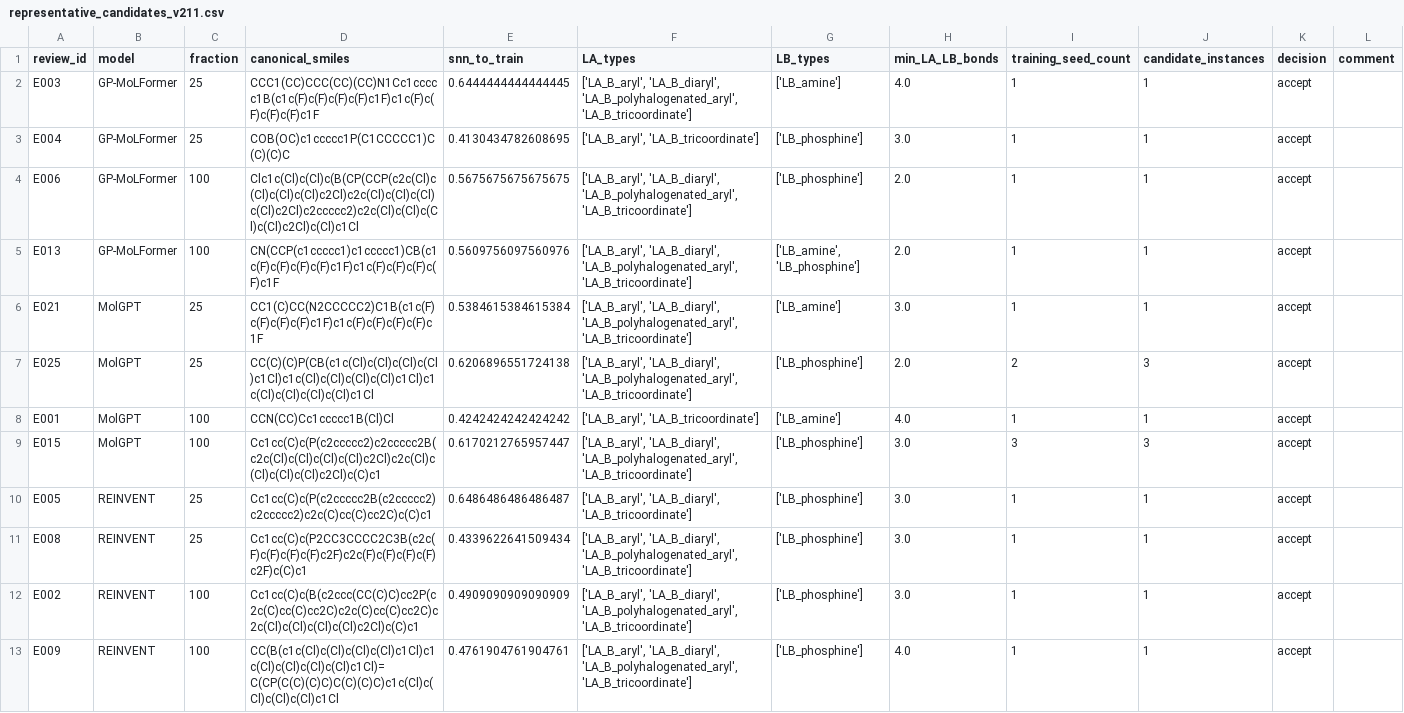
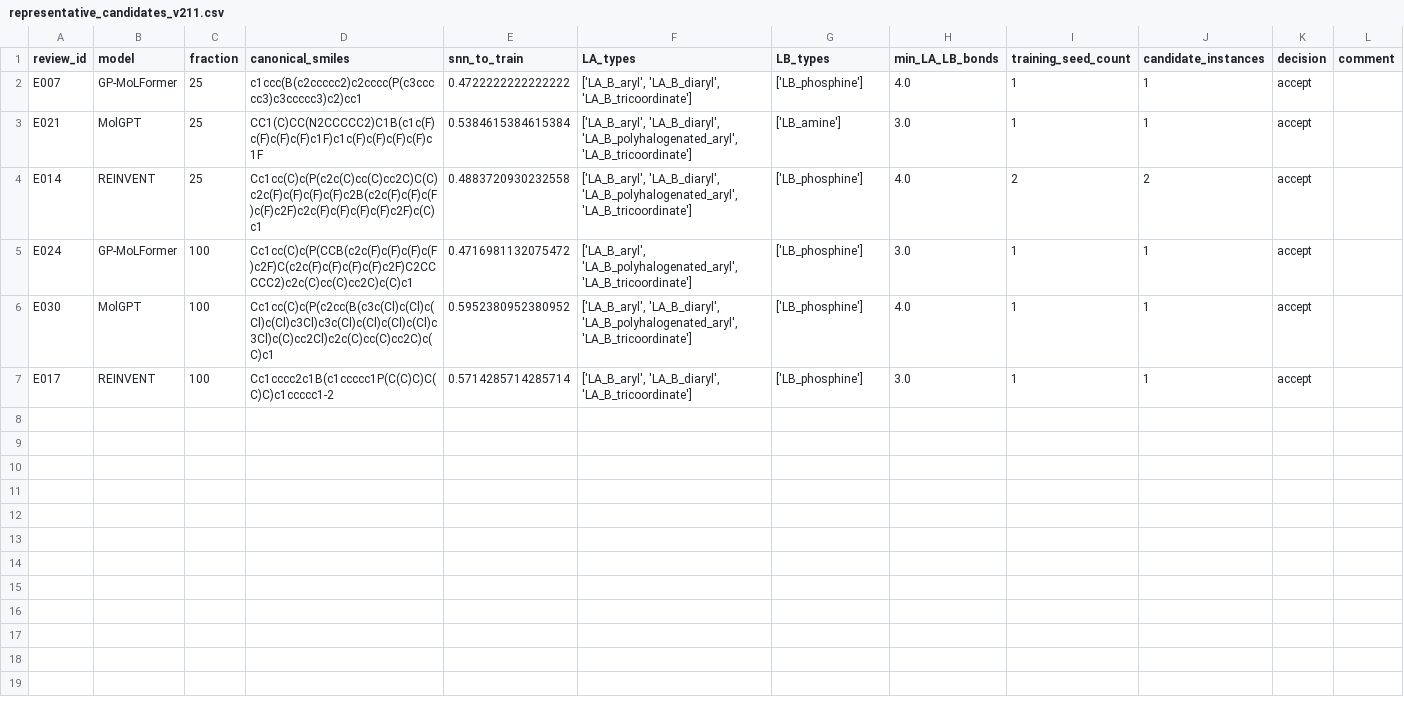
Before and after one commit to tugushevmd/flp-low-data-generation, a CSV file: results/publication_tables/representative_candidates_v211.csv, drawn as a sheet.

Commit message:
Improve publication reproducibility and figures

```diff
--- a/results/publication_tables/representative_candidates_v211.csv
+++ b/results/publication_tables/representative_candidates_v211.csv
@@ -1,13 +1,7 @@
 review_id,model,fraction,canonical_smiles,snn_to_train,LA_types,LB_types,min_LA_LB_bonds,training_seed_count,candidate_instances,decision,comment
-E003,GP-MoLFormer,25,CCC1(CC)CCC(CC)(CC)N1Cc1ccccc1B(c1c(F)c(F)c(F)c(F)c1F)c1c(F)c(F)c(F)c(F)c1F,0.6444444444444445,"['LA_B_aryl', 'LA_B_diaryl', 'LA_B_polyhalogenated_aryl', 'LA_B_tricoordinate']",['LB_amine'],4.0,1,1,accept,
-E004,GP-MoLFormer,25,COB(OC)c1ccccc1P(C1CCCCC1)C(C)(C)C,0.4130434782608695,"['LA_B_aryl', 'LA_B_tricoordinate']",['LB_phosphine'],3.0,1,1,accept,
-E006,GP-MoLFormer,100,Clc1c(Cl)c(Cl)c(B(CP(CCP(c2c(Cl)c(Cl)c(Cl)c(Cl)c2Cl)c2c(Cl)c(Cl)c(Cl)c(Cl)c2Cl)c2ccccc2)c2c(Cl)c(Cl)c(Cl)c(Cl)c2Cl)c(Cl)c1Cl,0.5675675675675675,"['LA_B_aryl', 'LA_B_diaryl', 'LA_B_polyhalogenated_aryl', 'LA_B_tricoordinate']",['LB_phosphine'],2.0,1,1,accept,
-E013,GP-MoLFormer,100,CN(CCP(c1ccccc1)c1ccccc1)CB(c1c(F)c(F)c(F)c(F)c1F)c1c(F)c(F)c(F)c(F)c1F,0.5609756097560976,"['LA_B_aryl', 'LA_B_diaryl', 'LA_B_polyhalogenated_aryl', 'LA_B_tricoordinate']","['LB_amine', 'LB_phosphine']",2.0,1,1,accept,
+E007,GP-MoLFormer,25,c1ccc(B(c2ccccc2)c2cccc(P(c3ccccc3)c3ccccc3)c2)cc1,0.4722222222222222,"['LA_B_aryl', 'LA_B_diaryl', 'LA_B_tricoordinate']",['LB_phosphine'],4.0,1,1,accept,
 E021,MolGPT,25,CC1(C)CC(N2CCCCC2)C1B(c1c(F)c(F)c(F)c(F)c1F)c1c(F)c(F)c(F)c(F)c1F,0.5384615384615384,"['LA_B_aryl', 'LA_B_diaryl', 'LA_B_polyhalogenated_aryl', 'LA_B_tricoordinate']",['LB_amine'],3.0,1,1,accept,
-E025,MolGPT,25,CC(C)(C)P(CB(c1c(Cl)c(Cl)c(Cl)c(Cl)c1Cl)c1c(Cl)c(Cl)c(Cl)c(Cl)c1Cl)c1c(Cl)c(Cl)c(Cl)c(Cl)c1Cl,0.6206896551724138,"['LA_B_aryl', 'LA_B_diaryl', 'LA_B_polyhalogenated_aryl', 'LA_B_tricoordinate']",['LB_phosphine'],2.0,2,3,accept,
-E001,MolGPT,100,CCN(CC)Cc1ccccc1B(Cl)Cl,0.4242424242424242,"['LA_B_aryl', 'LA_B_tricoordinate']",['LB_amine'],4.0,1,1,accept,
-E015,MolGPT,100,Cc1cc(C)c(P(c2ccccc2)c2ccccc2B(c2c(Cl)c(Cl)c(Cl)c(Cl)c2Cl)c2c(Cl)c(Cl)c(Cl)c(Cl)c2Cl)c(C)c1,0.6170212765957447,"['LA_B_aryl', 'LA_B_diaryl', 'LA_B_polyhalogenated_aryl', 'LA_B_tricoordinate']",['LB_phosphine'],3.0,3,3,accept,
-E005,REINVENT,25,Cc1cc(C)c(P(c2ccccc2B(c2ccccc2)c2ccccc2)c2c(C)cc(C)cc2C)c(C)c1,0.6486486486486487,"['LA_B_aryl', 'LA_B_diaryl', 'LA_B_tricoordinate']",['LB_phosphine'],3.0,1,1,accept,
-E008,REINVENT,25,Cc1cc(C)c(P2CC3CCCC2C3B(c2c(F)c(F)c(F)c(F)c2F)c2c(F)c(F)c(F)c(F)c2F)c(C)c1,0.4339622641509434,"['LA_B_aryl', 'LA_B_diaryl', 'LA_B_polyhalogenated_aryl', 'LA_B_tricoordinate']",['LB_phosphine'],3.0,1,1,accept,
-E002,REINVENT,100,Cc1cc(C)c(B(c2ccc(CC(C)C)cc2P(c2c(C)cc(C)cc2C)c2c(C)cc(C)cc2C)c2c(Cl)c(Cl)c(Cl)c(Cl)c2Cl)c(C)c1,0.4909090909090909,"['LA_B_aryl', 'LA_B_diaryl', 'LA_B_polyhalogenated_aryl', 'LA_B_tricoordinate']",['LB_phosphine'],3.0,1,1,accept,
-E009,REINVENT,100,CC(B(c1c(Cl)c(Cl)c(Cl)c(Cl)c1Cl)c1c(Cl)c(Cl)c(Cl)c(Cl)c1Cl)=C(CP(C(C)(C)C)C(C)(C)C)c1c(Cl)c(Cl)c(Cl)c(Cl)c1Cl,0.4761904761904761,"['LA_B_aryl', 'LA_B_diaryl', 'LA_B_polyhalogenated_aryl', 'LA_B_tricoordinate']",['LB_phosphine'],4.0,1,1,accept,
+E014,REINVENT,25,Cc1cc(C)c(P(c2c(C)cc(C)cc2C)C(C)c2c(F)c(F)c(F)c(F)c2B(c2c(F)c(F)c(F)c(F)c2F)c2c(F)c(F)c(F)c(F)c2F)c(C)c1,0.4883720930232558,"['LA_B_aryl', 'LA_B_diaryl', 'LA_B_polyhalogenated_aryl', 'LA_B_tricoordinate']",['LB_phosphine'],4.0,2,2,accept,
+E024,GP-MoLFormer,100,Cc1cc(C)c(P(CCB(c2c(F)c(F)c(F)c(F)c2F)C(c2c(F)c(F)c(F)c(F)c2F)C2CCCCC2)c2c(C)cc(C)cc2C)c(C)c1,0.4716981132075472,"['LA_B_aryl', 'LA_B_polyhalogenated_aryl', 'LA_B_tricoordinate']",['LB_phosphine'],3.0,1,1,accept,
+E030,MolGPT,100,Cc1cc(C)c(P(c2cc(B(c3c(Cl)c(Cl)c(Cl)c(Cl)c3Cl)c3c(Cl)c(Cl)c(Cl)c(Cl)c3Cl)c(C)cc2Cl)c2c(C)cc(C)cc2C)c(C)c1,0.5952380952380952,"['LA_B_aryl', 'LA_B_diaryl', 'LA_B_polyhalogenated_aryl', 'LA_B_tricoordinate']",['LB_phosphine'],4.0,1,1,accept,
+E017,REINVENT,100,Cc1cccc2c1B(c1ccccc1P(C(C)C)C(C)C)c1ccccc1-2,0.5714285714285714,"['LA_B_aryl', 'LA_B_diaryl', 'LA_B_tricoordinate']",['LB_phosphine'],3.0,1,1,accept,
```
Also changed, not shown: 35 other files.
